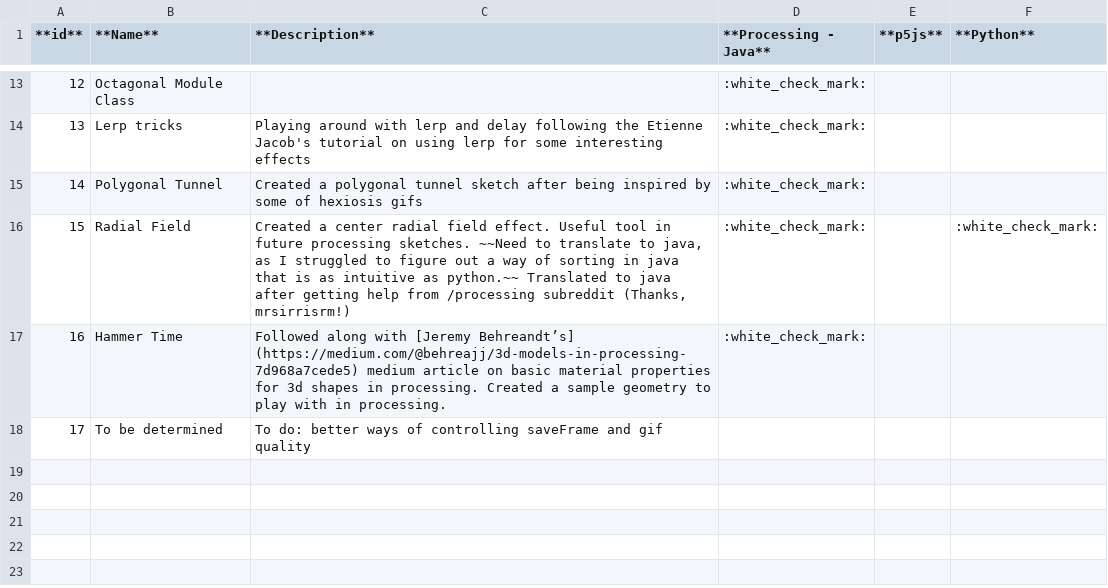
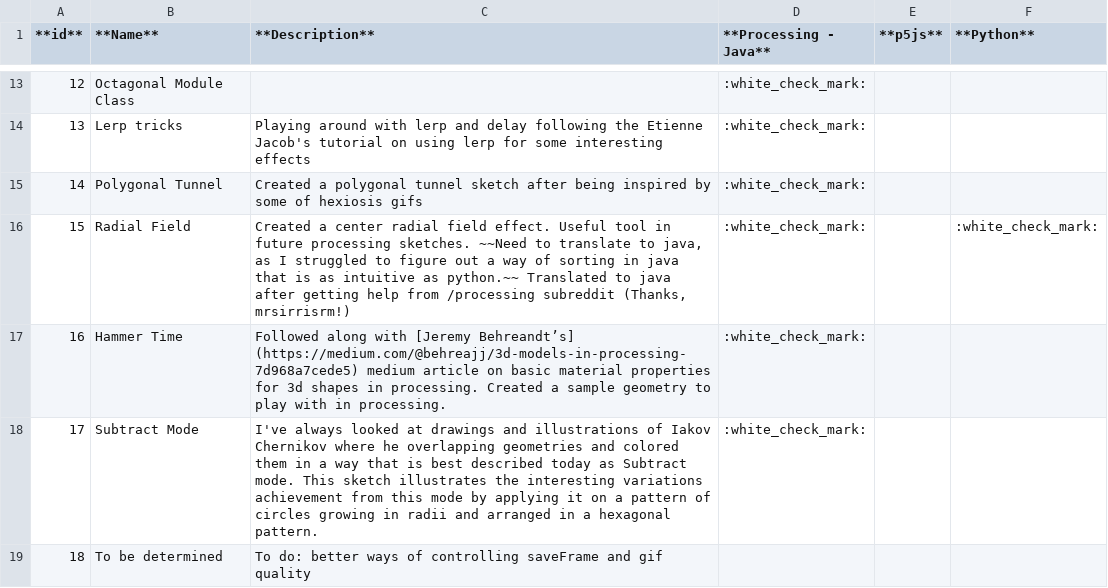
Before and after one commit to WakeMeAtThree/P5_Playground, a CSV file: Z_00_Reference/30DaysofProcessing.csv, drawn as a sheet; only a part is shown, gaps mark what is left out; addresses are those after the commit; the diff names each change by its address in the sheet, - before the commit and + after, or states it on an @@ line.

Commit message:
Updated csv table

```diff
--- a/Z_00_Reference/30DaysofProcessing.csv
+++ b/Z_00_Reference/30DaysofProcessing.csv
+row 18: 17 | Subtract Mode | I've always looked at drawings and illustrations of Iakov Chernikov where he overlapping geometries and colored them in a way that is best described today as Subtract mode. This sketch illustrates the interesting variations achievement from this mode by applying it on a pattern of circles growing in radii and arranged in a hexagonal pattern. | :white_check_mark:
@@ column A (**id**) renumbered from row 19 down @@
```
